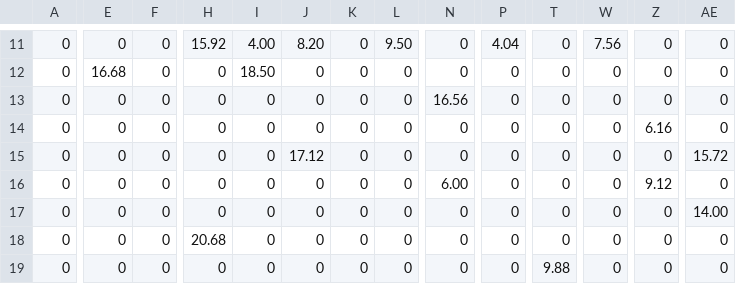
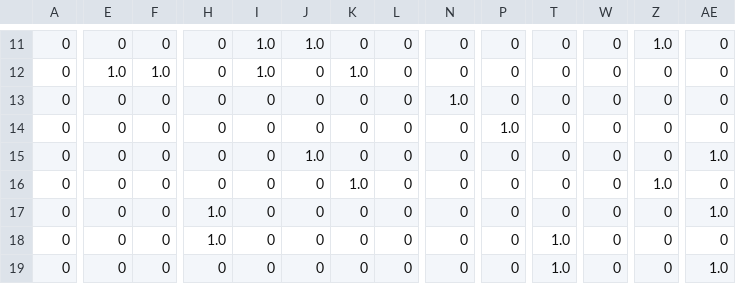
Before and after one commit to RaphaelHenin/SkiProject, a CSV file: Ski project/src/adjacentMatrix.csv, drawn as a sheet; only a part is shown, gaps mark what is left out; the diff covers the shown part only; the diff names each change by its address in the sheet, - before the commit and + after, or states it on an @@ line.

```diff
--- a/Ski project/src/adjacentMatrix.csv
+++ b/Ski project/src/adjacentMatrix.csv
-H11: 15.92
+H11: 0
-I11: 4.00
+I11: 1.0
-J11: 8.20
+J11: 1.0
-L11: 9.50
+L11: 0
-P11: 4.04
+P11: 0
-W11: 7.56
+W11: 0
-Z11: 0
+Z11: 1.0
-E12: 16.68
+E12: 1.0
-F12: 0
+F12: 1.0
-I12: 18.50
+I12: 1.0
-K12: 0
+K12: 1.0
-N13: 16.56
+N13: 1.0
-P14: 0
+P14: 1.0
-Z14: 6.16
+Z14: 0
-J15: 17.12
+J15: 1.0
-AE15: 15.72
+AE15: 1.0
-K16: 0
+K16: 1.0
-N16: 6.00
+N16: 0
-Z16: 9.12
+Z16: 1.0
-H17: 0
+H17: 1.0
-AE17: 14.00
+AE17: 1.0
-H18: 20.68
+H18: 1.0
-T18: 0
+T18: 1.0
-T19: 9.88
+T19: 1.0
-AE19: 0
+AE19: 1.0
```
Also changed, not shown: 97 edited cells elsewhere in this file, 24 other files.
